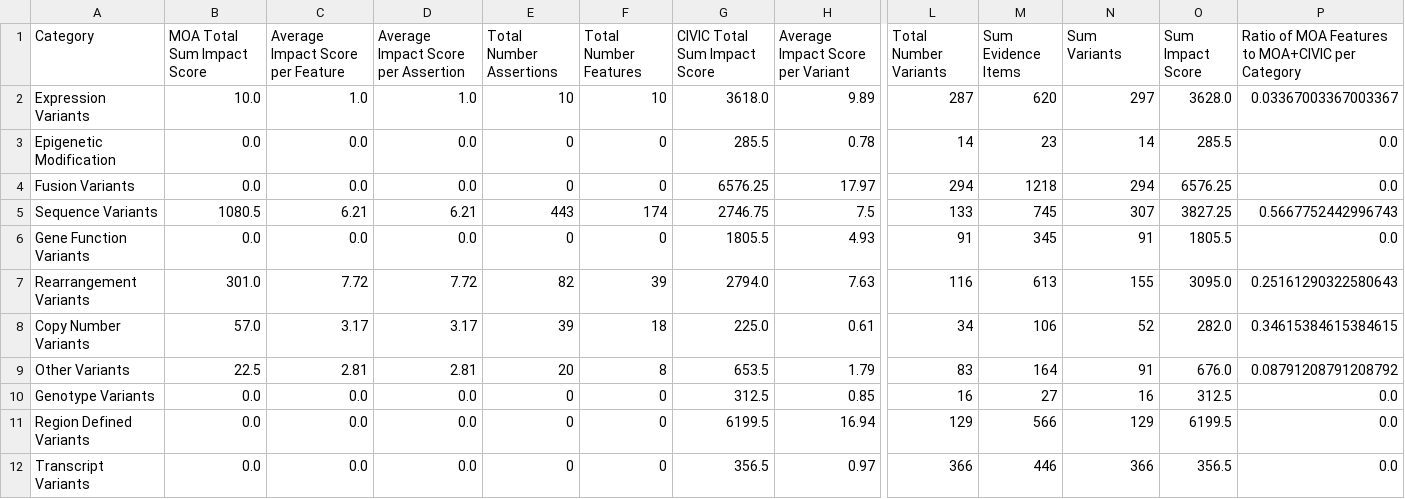
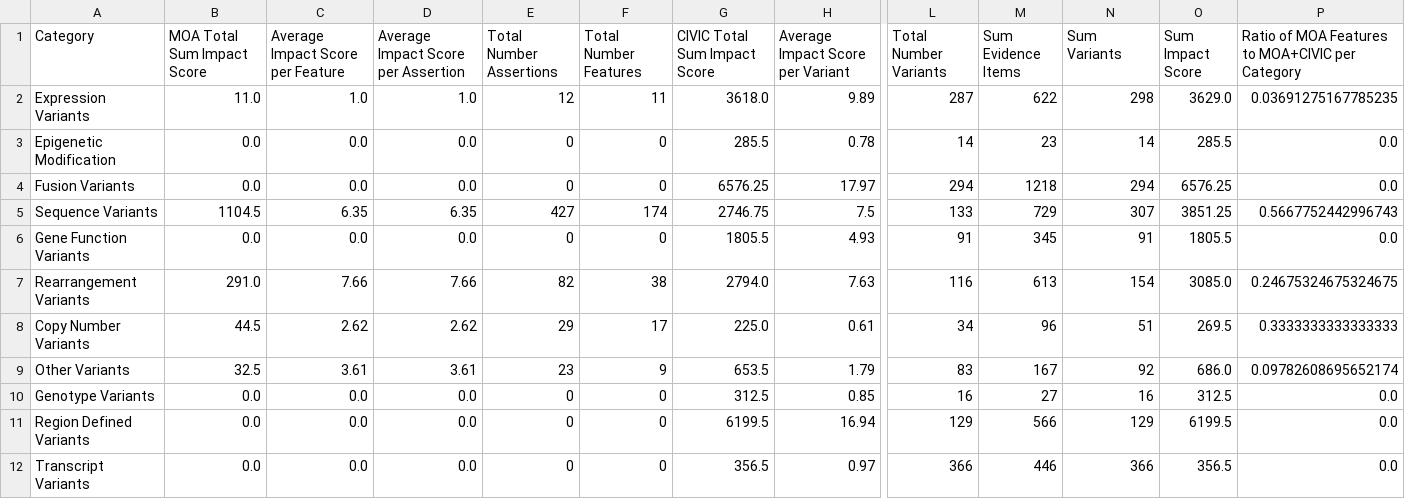
Before and after one commit to GenomicMedLab/variation-normalizer-manuscript, a CSV file: analysis/merged_moa_civic/merged_moa_civic_evidence_analysis_output/merged_not_supported_impact_df.csv, drawn as a sheet; only a part is shown, gaps mark what is left out; the diff names each change by its address in the sheet, - before the commit and + after, or states it on an @@ line.

```diff
--- a/analysis/merged_moa_civic/merged_moa_civic_evidence_analysis_output/merged_not_supported_impact_df.csv
+++ b/analysis/merged_moa_civic/merged_moa_civic_evidence_analysis_output/merged_not_supported_impact_df.csv
-B2 (MOA Total Sum Impact Score): 10.0
+B2 (MOA Total Sum Impact Score): 11.0
-E2 (Total Number Assertions): 10
+E2 (Total Number Assertions): 12
-F2 (Total Number Features): 10
+F2 (Total Number Features): 11
-M2 (Sum Evidence Items): 620
+M2 (Sum Evidence Items): 622
-N2 (Sum Variants): 297
+N2 (Sum Variants): 298
-O2 (Sum Impact Score): 3628.0
+O2 (Sum Impact Score): 3629.0
-P2: 0.03367003367003367
+P2: 0.03691275167785235
-B5 (MOA Total Sum Impact Score): 1080.5
+B5 (MOA Total Sum Impact Score): 1104.5
-C5 (Average Impact Score per Feature): 6.21
+C5 (Average Impact Score per Feature): 6.35
-D5: 6.21
+D5: 6.35
-E5 (Total Number Assertions): 443
+E5 (Total Number Assertions): 427
-M5 (Sum Evidence Items): 745
+M5 (Sum Evidence Items): 729
-O5 (Sum Impact Score): 3827.25
+O5 (Sum Impact Score): 3851.25
-B7 (MOA Total Sum Impact Score): 301.0
+B7 (MOA Total Sum Impact Score): 291.0
-C7 (Average Impact Score per Feature): 7.72
+C7 (Average Impact Score per Feature): 7.66
-D7: 7.72
+D7: 7.66
-F7 (Total Number Features): 39
+F7 (Total Number Features): 38
-N7 (Sum Variants): 155
+N7 (Sum Variants): 154
-O7 (Sum Impact Score): 3095.0
+O7 (Sum Impact Score): 3085.0
-P7: 0.25161290322580643
+P7: 0.24675324675324675
-B8 (MOA Total Sum Impact Score): 57.0
+B8 (MOA Total Sum Impact Score): 44.5
-C8 (Average Impact Score per Feature): 3.17
+C8 (Average Impact Score per Feature): 2.62
-D8: 3.17
+D8: 2.62
-E8 (Total Number Assertions): 39
+E8 (Total Number Assertions): 29
-F8 (Total Number Features): 18
+F8 (Total Number Features): 17
-M8 (Sum Evidence Items): 106
+M8 (Sum Evidence Items): 96
-N8 (Sum Variants): 52
+N8 (Sum Variants): 51
-O8 (Sum Impact Score): 282.0
+O8 (Sum Impact Score): 269.5
-P8: 0.34615384615384615
+P8: 0.3333333333333333
-B9 (MOA Total Sum Impact Score): 22.5
+B9 (MOA Total Sum Impact Score): 32.5
-C9 (Average Impact Score per Feature): 2.81
+C9 (Average Impact Score per Feature): 3.61
-D9: 2.81
+D9: 3.61
-E9 (Total Number Assertions): 20
+E9 (Total Number Assertions): 23
-F9 (Total Number Features): 8
+F9 (Total Number Features): 9
-M9 (Sum Evidence Items): 164
+M9 (Sum Evidence Items): 167
-N9 (Sum Variants): 91
+N9 (Sum Variants): 92
-O9 (Sum Impact Score): 676.0
+O9 (Sum Impact Score): 686.0
-P9: 0.08791208791208792
+P9: 0.09782608695652174
```
Also changed, not shown: analysis/merged_moa_civic/merged_moa_civic_evidence_analysis_output/trimmed_merged_not_supported_impact_df.csv, 8 other files.
